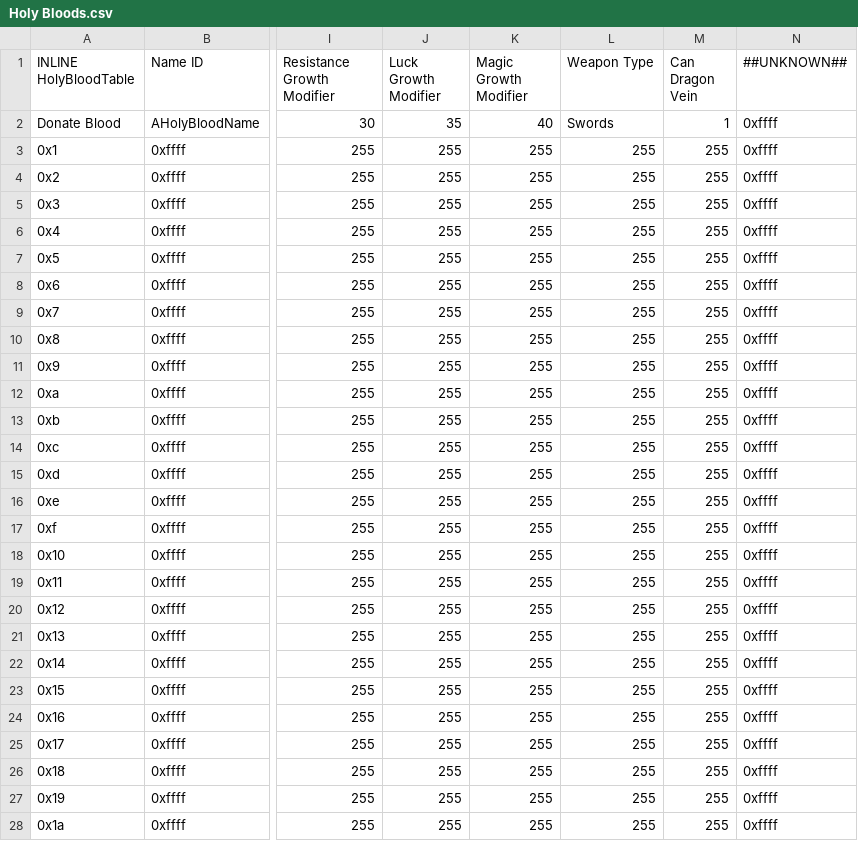
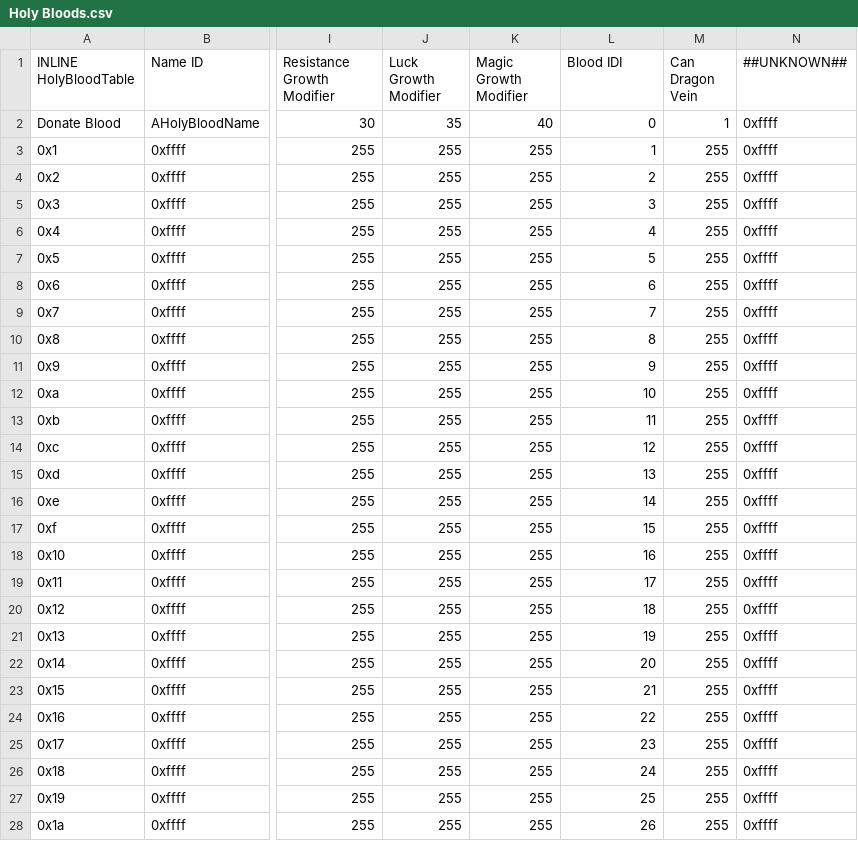
Before and after one commit to FireEmblemUniverse/SkillSystem_FE8, a CSV file: Tables/FE8 Nightmare modules/Holy Blood/Holy Bloods.csv, drawn as a sheet; only a part is shown, gaps mark what is left out; the diff covers the shown part only; the diff names each change by its address in the sheet, - before the commit and + after, or states it on an @@ line.

Commit message:
Nonfunctional weapon locks now using a third table

```diff
--- a/Tables/FE8 Nightmare modules/Holy Blood/Holy Bloods.csv
+++ b/Tables/FE8 Nightmare modules/Holy Blood/Holy Bloods.csv
-L1: Weapon Type
+L1: Blood IDI
-L2 (Blood IDI): Swords
+L2 (Blood IDI): 0
-L3 (Blood IDI): 255
+L3 (Blood IDI): 1
-L4 (Blood IDI): 255
+L4 (Blood IDI): 2
-L5 (Blood IDI): 255
+L5 (Blood IDI): 3
-L6 (Blood IDI): 255
+L6 (Blood IDI): 4
-L7 (Blood IDI): 255
+L7 (Blood IDI): 5
-L8 (Blood IDI): 255
+L8 (Blood IDI): 6
-L9 (Blood IDI): 255
+L9 (Blood IDI): 7
-L10 (Blood IDI): 255
+L10 (Blood IDI): 8
-L11 (Blood IDI): 255
+L11 (Blood IDI): 9
-L12 (Blood IDI): 255
+L12 (Blood IDI): 10
-L13 (Blood IDI): 255
+L13 (Blood IDI): 11
-L14 (Blood IDI): 255
+L14 (Blood IDI): 12
-L15 (Blood IDI): 255
+L15 (Blood IDI): 13
-L16 (Blood IDI): 255
+L16 (Blood IDI): 14
-L17 (Blood IDI): 255
+L17 (Blood IDI): 15
-L18 (Blood IDI): 255
+L18 (Blood IDI): 16
-L19 (Blood IDI): 255
+L19 (Blood IDI): 17
-L20 (Blood IDI): 255
+L20 (Blood IDI): 18
-L21 (Blood IDI): 255
+L21 (Blood IDI): 19
-L22 (Blood IDI): 255
+L22 (Blood IDI): 20
-L23 (Blood IDI): 255
+L23 (Blood IDI): 21
-L24 (Blood IDI): 255
+L24 (Blood IDI): 22
-L25 (Blood IDI): 255
+L25 (Blood IDI): 23
-L26 (Blood IDI): 255
+L26 (Blood IDI): 24
-L27 (Blood IDI): 255
+L27 (Blood IDI): 25
-L28 (Blood IDI): 255
+L28 (Blood IDI): 26
```
Also changed, not shown: 100 edited cells elsewhere in this file, 8 other files.
